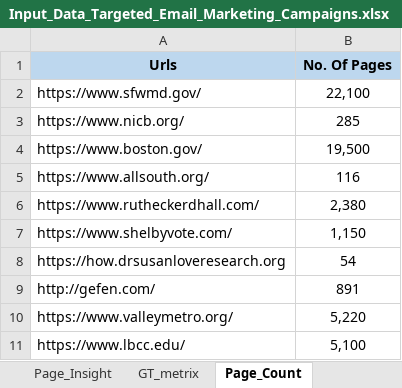
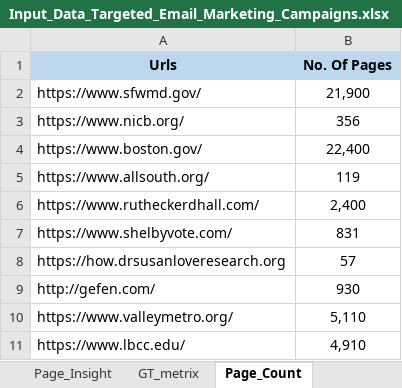
Before and after one commit to Prakashm9393/RPA-Marketing-1, an Excel workbook: data/Input_Data_Targeted_Email_Marketing_Campaigns.xlsx, sheet Page_Count, drawn as a sheet; values as stored, in another font and other column widths than the file's, no borders; the diff names each change by its address in the sheet, - before the commit and + after, or states it on an @@ line.

```diff
--- a/data/Input_Data_Targeted_Email_Marketing_Campaigns.xlsx (sheet Page_Count)
+++ b/data/Input_Data_Targeted_Email_Marketing_Campaigns.xlsx (sheet Page_Count)
-B2 (No. Of Pages): 22,100
+B2 (No. Of Pages): 21,900
-B3 (No. Of Pages): 285
+B3 (No. Of Pages): 356
-B4 (No. Of Pages): 19,500
+B4 (No. Of Pages): 22,400
-B5 (No. Of Pages): 116
+B5 (No. Of Pages): 119
-B6 (No. Of Pages): 2,380
+B6 (No. Of Pages): 2,400
-B7 (No. Of Pages): 1,150
+B7 (No. Of Pages): 831
-B8 (No. Of Pages): 54
+B8 (No. Of Pages): 57
-B9 (No. Of Pages): 891
+B9 (No. Of Pages): 930
-B10 (No. Of Pages): 5,220
+B10 (No. Of Pages): 5,110
-B11 (No. Of Pages): 5,100
+B11 (No. Of Pages): 4,910
```
Also changed, not shown: sheet GT_metrix, sheet Mobile_Friendliness, sheet Web_Page_Test_Mobile, sheet Page_Insight, data/Performance_Audit_sourcewise.xlsx, 5 other files.
